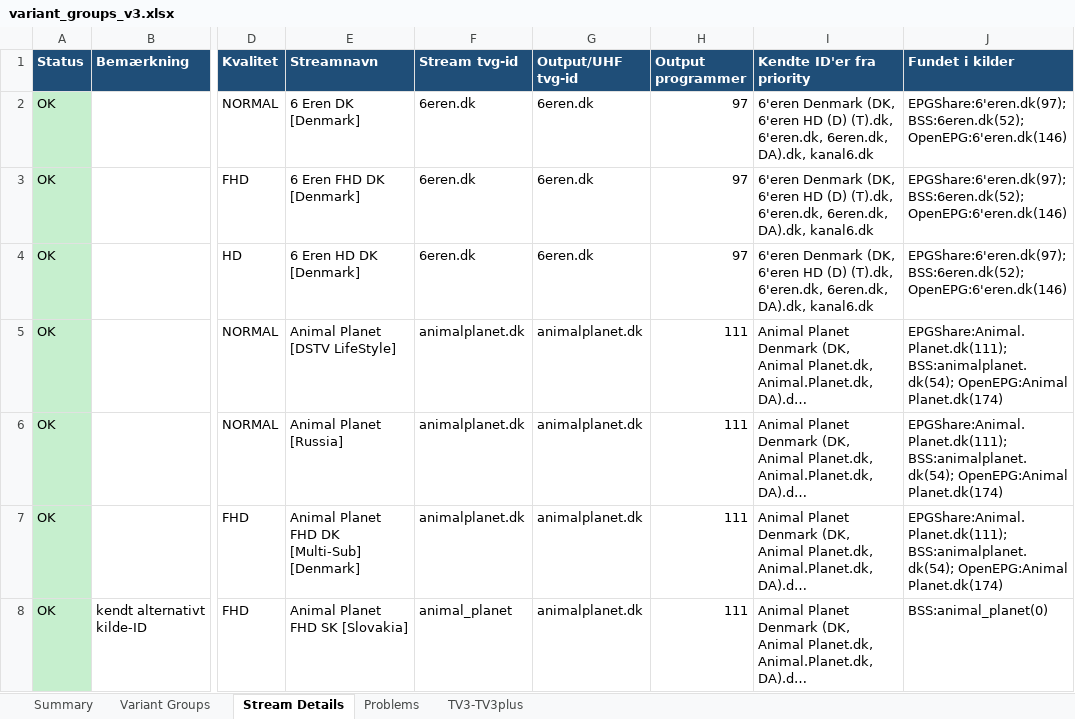
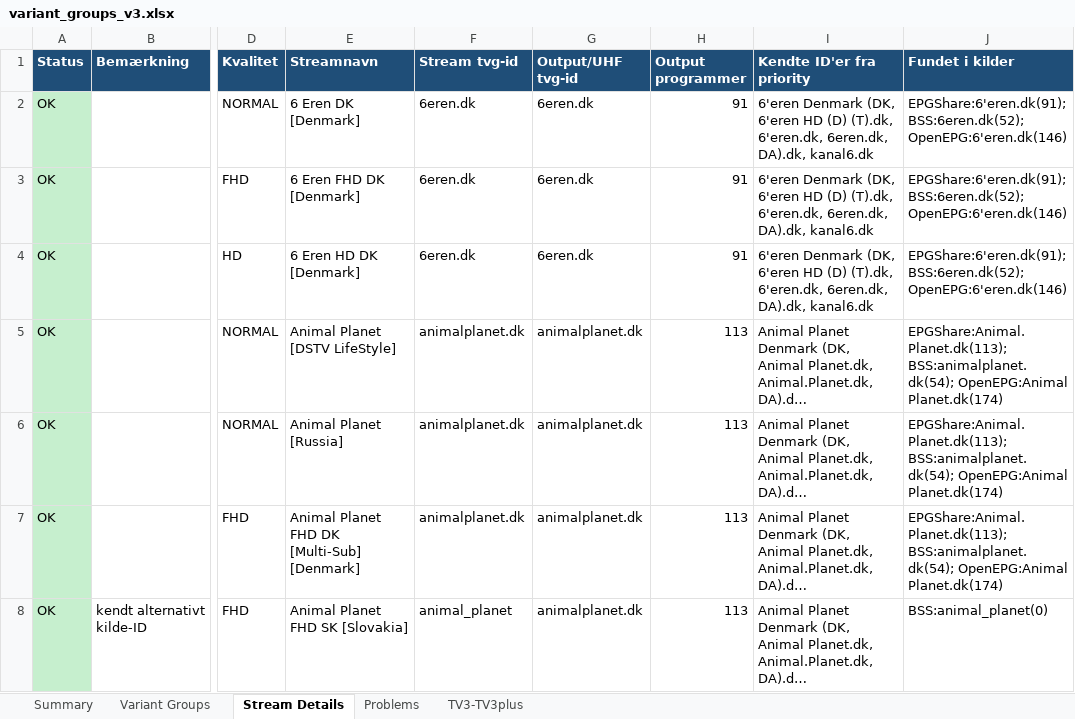
Before and after one commit to flanaganz/epgoal, an Excel workbook: reports/variant_groups_v3.xlsx, sheet Stream Details, drawn as a sheet; only a part is shown, gaps mark what is left out; long unchanged cells end in …; values as stored, in another font and other column widths than the file's, no borders; the diff covers the shown part only; the diff names each change by its address in the sheet, - before the commit and + after, or states it on an @@ line.

```diff
--- a/reports/variant_groups_v3.xlsx (sheet Stream Details)
+++ b/reports/variant_groups_v3.xlsx (sheet Stream Details)
-H2:H4 (Output programmer): 97
+H2:H4 (Output programmer): 91
-J2:J4 (Fundet i kilder): EPGShare:6'eren.dk(97); BSS:6eren.dk(52); OpenEPG:6'eren.dk(146)
+J2:J4 (Fundet i kilder): EPGShare:6'eren.dk(91); BSS:6eren.dk(52); OpenEPG:6'eren.dk(146)
-H5:H8 (Output programmer): 111
+H5:H8 (Output programmer): 113
-J5:J7 (Fundet i kilder): EPGShare:Animal.Planet.dk(111); BSS:animalplanet.dk(54); OpenEPG:Animal…
+J5:J7 (Fundet i kilder): EPGShare:Animal.Planet.dk(113); BSS:animalplanet.dk(54); OpenEPG:Animal…
```
Also changed, not shown: other rows of this sheet, sheet TV3-TV3plus, sheet Problems, sheet Variant Groups, sheet Summary, 14 other files.
